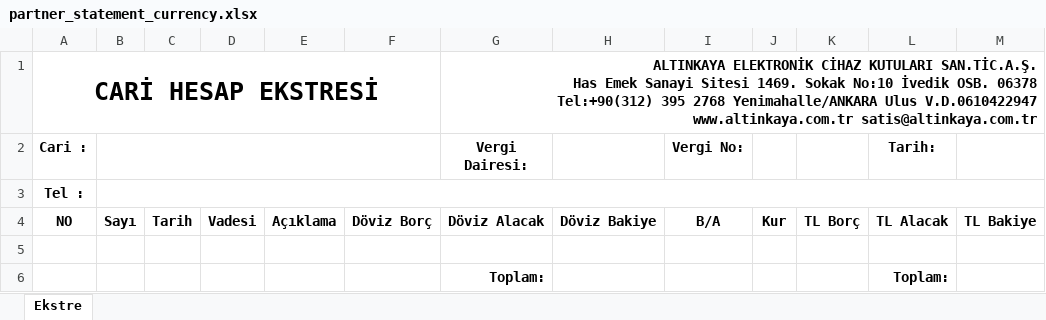
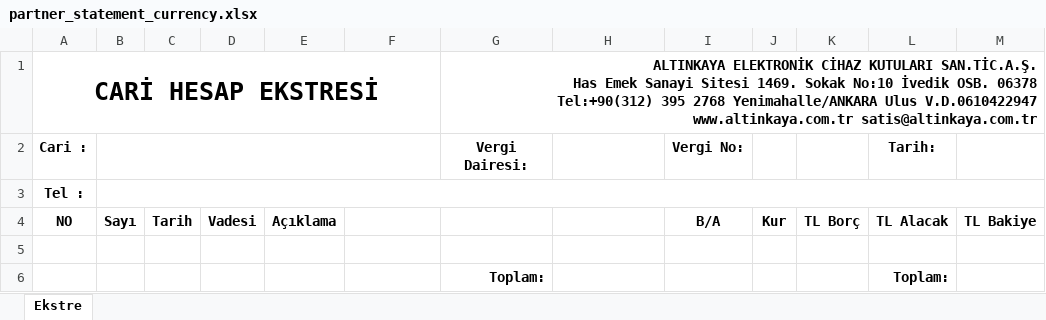
Before and after one commit to aaltinisik/customaddons, an Excel workbook: altinkaya_excel_export/export_partner_currency_statement/partner_statement_currency.xlsx, sheet Ekstre, drawn as a sheet; only a part is shown; values as stored, in another font and other column widths than the file's, no borders; charts and pictures not drawn; the diff names each change by its address in the sheet, - before the commit and + after, or states it on an @@ line.

```diff
--- a/altinkaya_excel_export/export_partner_currency_statement/partner_statement_currency.xlsx (sheet Ekstre)
+++ b/altinkaya_excel_export/export_partner_currency_statement/partner_statement_currency.xlsx (sheet Ekstre)
-F4: Döviz Borç
+F4: (empty)
-G4 (Vergi Dairesi:): Döviz Alacak
+G4 (Vergi Dairesi:): (empty)
-H4: Döviz Bakiye
+H4: (empty)
```
Also changed, not shown: charts or pictures, altinkaya_excel_export/export_partner_statement/partner_statement.xlsx, 9 other files.
